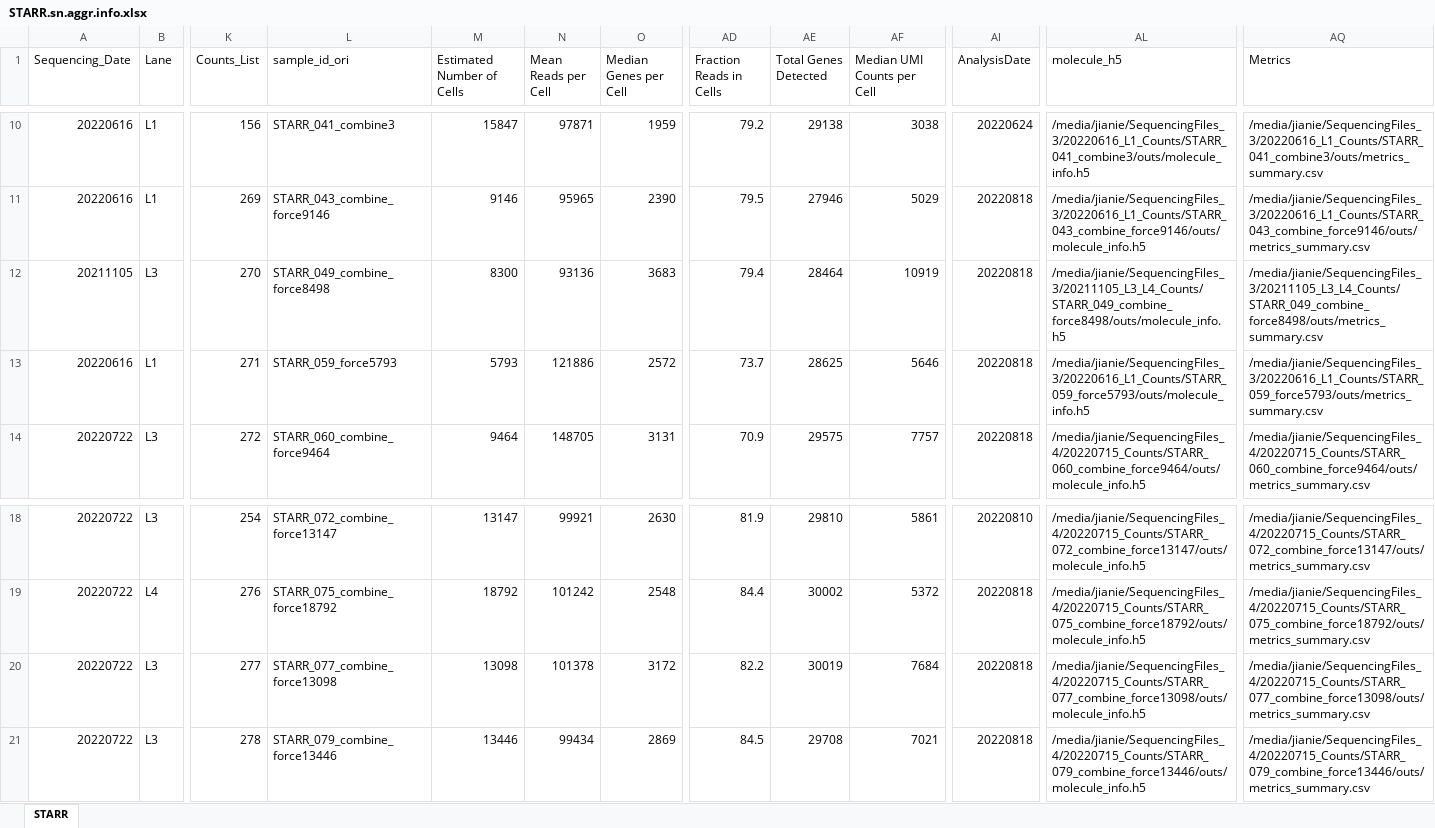
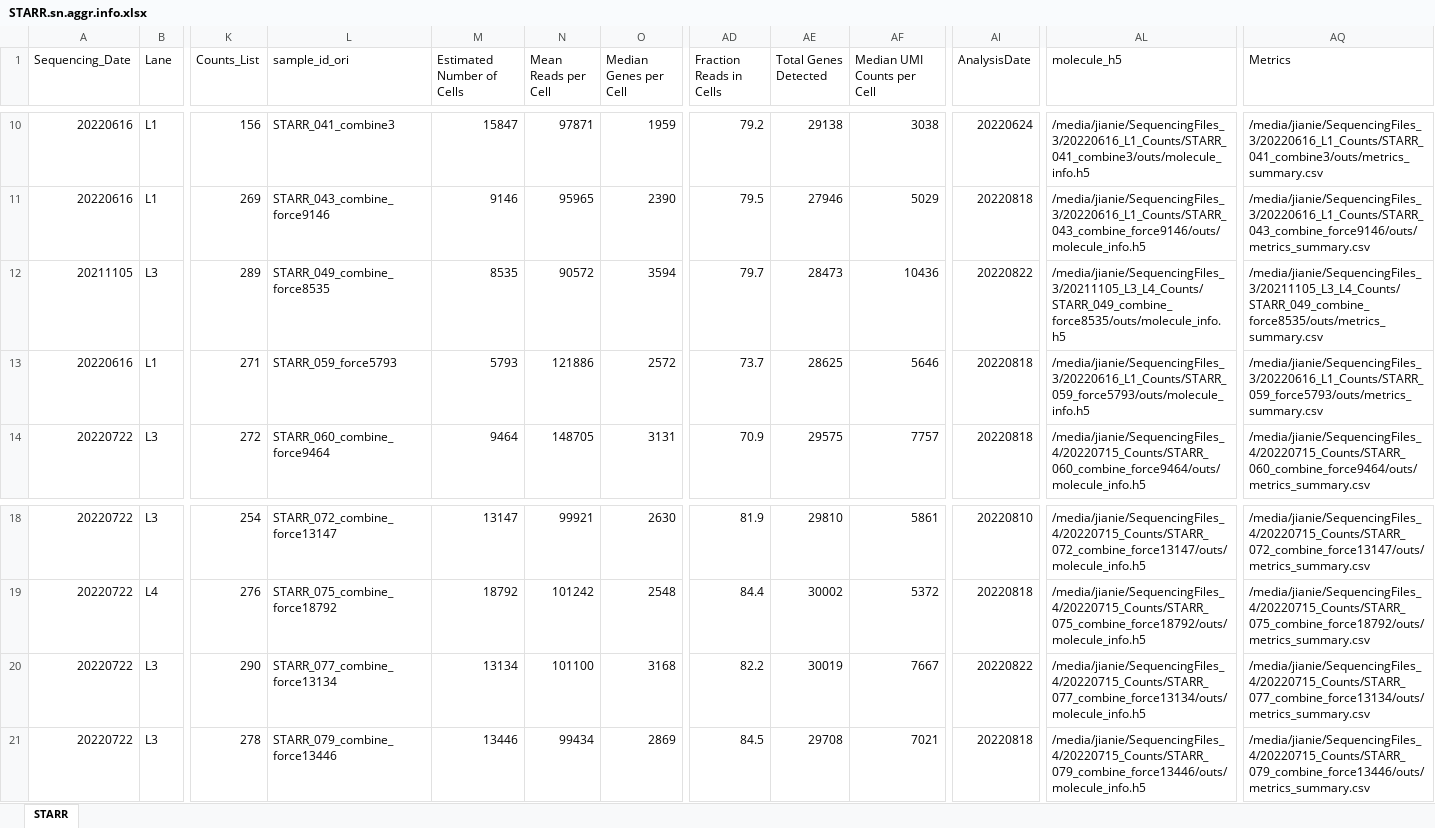
Before and after one commit to dnarna909/UTHSC_cellranger_codes_files, an Excel workbook: 2022-08-18 Prepare for UTSA/STARR.sn.aggr.info.xlsx, sheet STARR, drawn as a sheet; only a part is shown, gaps mark what is left out; values as stored, in another font and other column widths than the file's, no borders; the diff names each change by its address in the sheet, - before the commit and + after, or states it on an @@ line.

```diff
--- a/2022-08-18 Prepare for UTSA/STARR.sn.aggr.info.xlsx (sheet STARR)
+++ b/2022-08-18 Prepare for UTSA/STARR.sn.aggr.info.xlsx (sheet STARR)
-K12 (Counts_List): 270
+K12 (Counts_List): 289
-L12 (sample_id_ori): STARR_049_combine_force8498
+L12 (sample_id_ori): STARR_049_combine_force8535
-M12 (Estimated Number of Cells): 8300
+M12 (Estimated Number of Cells): 8535
-N12 (Mean Reads per Cell): 93136
+N12 (Mean Reads per Cell): 90572
-O12 (Median Genes per Cell): 3683
+O12 (Median Genes per Cell): 3594
-AD12 (Fraction Reads in Cells): 79.4
+AD12 (Fraction Reads in Cells): 79.7
-AE12 (Total Genes Detected): 28464
+AE12 (Total Genes Detected): 28473
-AF12 (Median UMI Counts per Cell): 10919
+AF12 (Median UMI Counts per Cell): 10436
-AI12 (AnalysisDate): 20220818
+AI12 (AnalysisDate): 20220822
-AL12 (molecule_h5): /media/jianie/SequencingFiles_3/20211105_L3_L4_Counts/STARR_049_combine_force8498/outs/molecule_info.h5
+AL12 (molecule_h5): /media/jianie/SequencingFiles_3/20211105_L3_L4_Counts/STARR_049_combine_force8535/outs/molecule_info.h5
-AQ12 (Metrics): /media/jianie/SequencingFiles_3/20211105_L3_L4_Counts/STARR_049_combine_force8498/outs/metrics_summary.csv
+AQ12 (Metrics): /media/jianie/SequencingFiles_3/20211105_L3_L4_Counts/STARR_049_combine_force8535/outs/metrics_summary.csv
-K20 (Counts_List): 277
+K20 (Counts_List): 290
-L20 (sample_id_ori): STARR_077_combine_force13098
+L20 (sample_id_ori): STARR_077_combine_force13134
-M20 (Estimated Number of Cells): 13098
+M20 (Estimated Number of Cells): 13134
-N20 (Mean Reads per Cell): 101378
+N20 (Mean Reads per Cell): 101100
-O20 (Median Genes per Cell): 3172
+O20 (Median Genes per Cell): 3168
-AF20 (Median UMI Counts per Cell): 7684
+AF20 (Median UMI Counts per Cell): 7667
-AI20 (AnalysisDate): 20220818
+AI20 (AnalysisDate): 20220822
-AL20 (molecule_h5): /media/jianie/SequencingFiles_4/20220715_Counts/STARR_077_combine_force13098/outs/molecule_info.h5
+AL20 (molecule_h5): /media/jianie/SequencingFiles_4/20220715_Counts/STARR_077_combine_force13134/outs/molecule_info.h5
-AQ20 (Metrics): /media/jianie/SequencingFiles_4/20220715_Counts/STARR_077_combine_force13098/outs/metrics_summary.csv
+AQ20 (Metrics): /media/jianie/SequencingFiles_4/20220715_Counts/STARR_077_combine_force13134/outs/metrics_summary.csv
```
Also changed, not shown: ExperimentSummaryFiles/Form 3_cellranger_counts_summary.xlsx, 15 other files.
